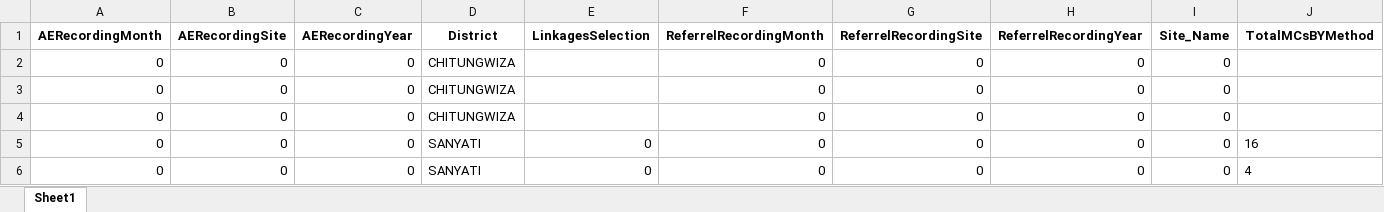
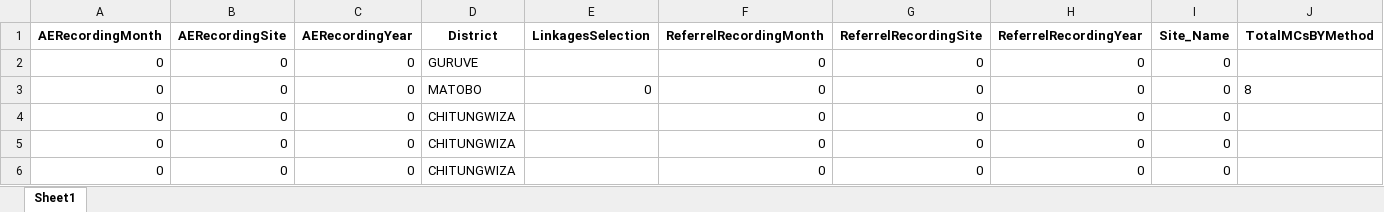
Before and after one commit to ashleymutenha/zazicProgrammaticReport, an Excel workbook: generalDF.xlsx, sheet Sheet1, drawn as a sheet; only a part is shown; the shorter side is filled out with more unchanged rows; values as stored, in another font and other column widths than the file's, no borders; rows hold the shown columns only; the diff names each change by its address in the sheet, - before the commit and + after, or states it on an @@ line.

```diff
--- a/generalDF.xlsx (sheet Sheet1)
+++ b/generalDF.xlsx (sheet Sheet1)
+row 2: 0 | 0 | 0 | GURUVE |  | 0 | 0 | 0 | 0
+row 3: 0 | 0 | 0 | MATOBO | 0 | 0 | 0 | 0 | 0 | 8
```
Also changed, not shown: ZDIPlookup.xlsx, corrections.xlsx, 8 other files.
